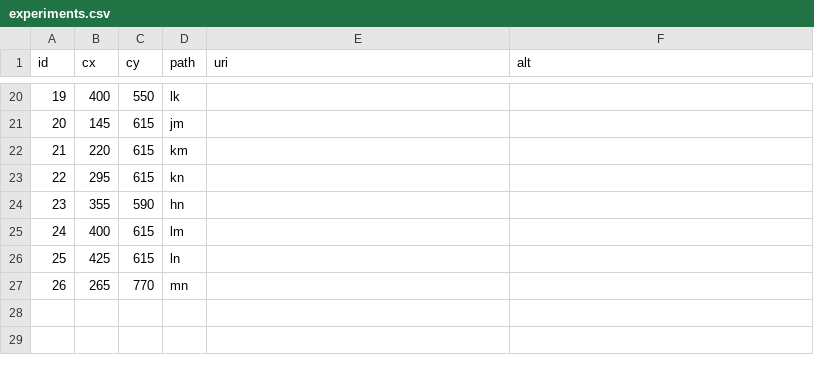
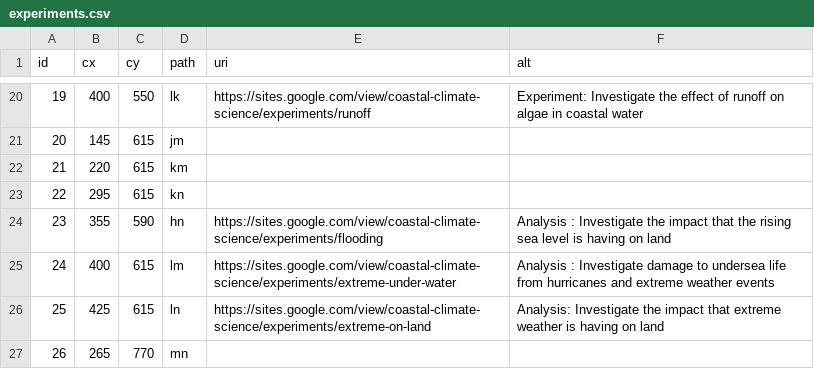
Before and after one commit to dcpetty/p5js, a CSV file: ccsae/experiments.csv, drawn as a sheet; only a part is shown, gaps mark what is left out; the diff covers the shown part only.

Commit message:
Added all available experiment links.

```diff
--- a/ccsae/experiments.csv
+++ b/ccsae/experiments.csv
@@ -20,2 +20,2 @@ id,cx,cy,path,uri,alt
-19,400,550,lk,,
+19,400,550,lk,https://sites.google.com/view/coastal-climate-science/experiments/runoff,Experiment: Investigate the effect of runoff on algae in coastal water
 20,145,615,jm,,
@@ -23,5 +23,5 @@ id,cx,cy,path,uri,alt
 22,295,615,kn,,
-23,355,590,hn,,
-24,400,615,lm,,
-25,425,615,ln,,
+23,355,590,hn,https://sites.google.com/view/coastal-climate-science/experiments/flooding,Analysis : Investigate the impact that the rising sea level is having on land
+24,400,615,lm,https://sites.google.com/view/coastal-climate-science/experiments/extreme-under-water,Analysis : Investigate damage to undersea life from hurricanes and extreme weather events
+25,425,615,ln,https://sites.google.com/view/coastal-climate-science/experiments/extreme-on-land,Analysis: Investigate the impact that extreme weather is having on land
 26,265,770,mn,,
```
Also changed, not shown: 32 edited cells elsewhere in this file.
